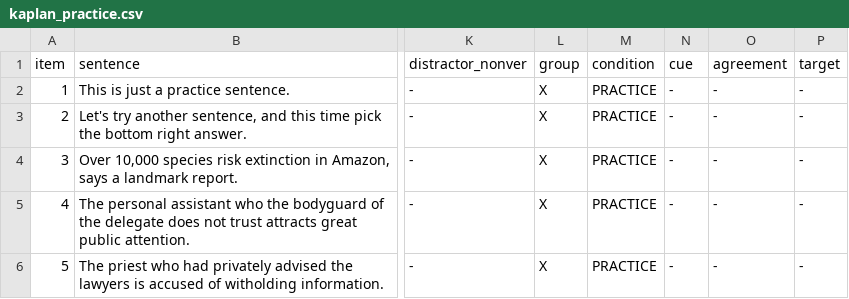
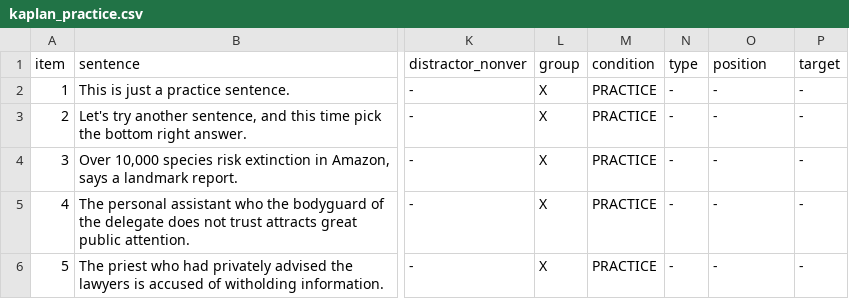
Before and after one commit to duygu-demiray/kaplan, a CSV file: chunk_includes/kaplan_practice.csv, drawn as a sheet; only a part is shown, gaps mark what is left out; the diff names each change by its address in the sheet, - before the commit and + after, or states it on an @@ line.

Commit message:
Update kaplan_practice.csv

```diff
--- a/chunk_includes/kaplan_practice.csv
+++ b/chunk_includes/kaplan_practice.csv
-N1: cue
+N1: type
-O1: agreement
+O1: position
```
